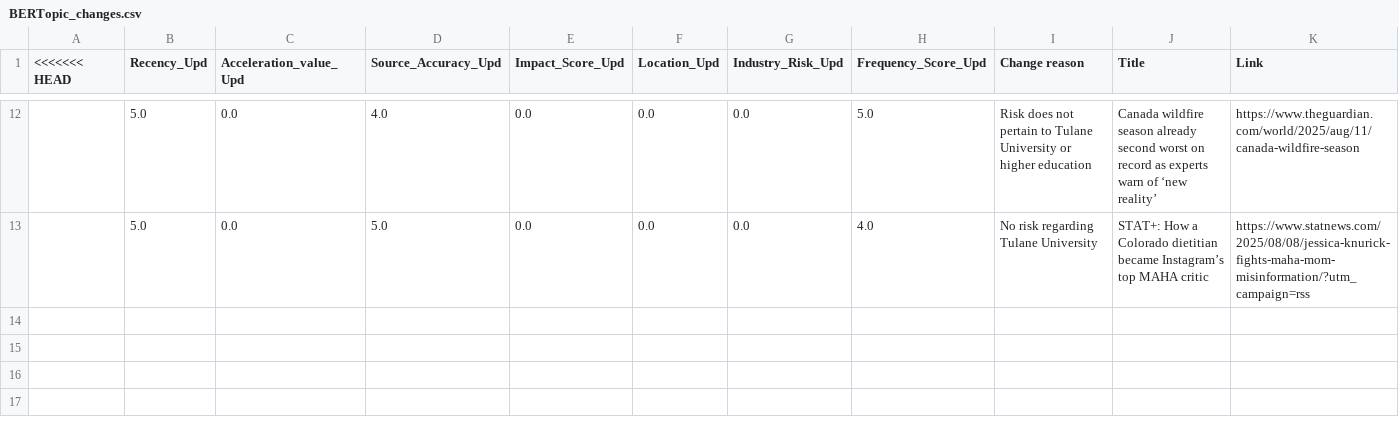
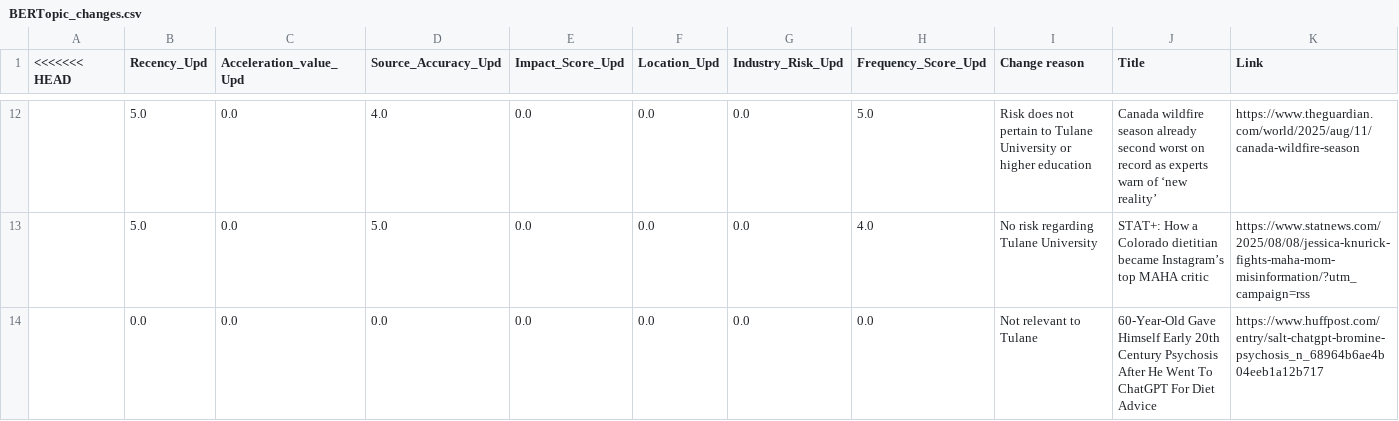
Before and after one commit to ERSRisk/Tulane-Sentiment-Analysis, a CSV file: Model_training/BERTopic_changes.csv, drawn as a sheet; only a part is shown, gaps mark what is left out; rows hold the shown columns only; the diff names each change by its address in the sheet, - before the commit and + after, or states it on an @@ line.

Commit message:
Update Model_training/BERTopic_changes.csv via Streamlit at 2025-08-15 00:33:55

```diff
--- a/Model_training/BERTopic_changes.csv
+++ b/Model_training/BERTopic_changes.csv
+row 14:  | 0.0 | 0.0 | 0.0 | 0.0 | 0.0 | 0.0 | 0.0 | Not relevant to Tulane | 60-Year-Old Gave Himself Early 20th Century Psychosis After He Went To ChatGPT For Diet Advice | https://www.huffpost.com/entry/salt-chatgpt-bromine-psychosis_n_68964b6ae4b04eeb1a12b717
```
